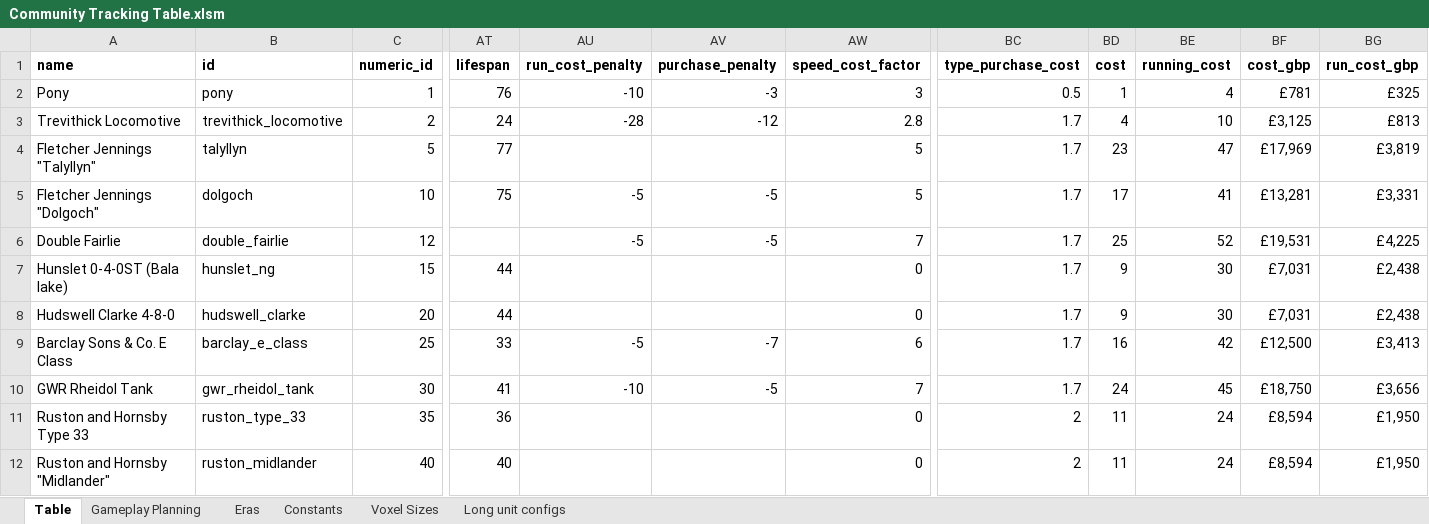
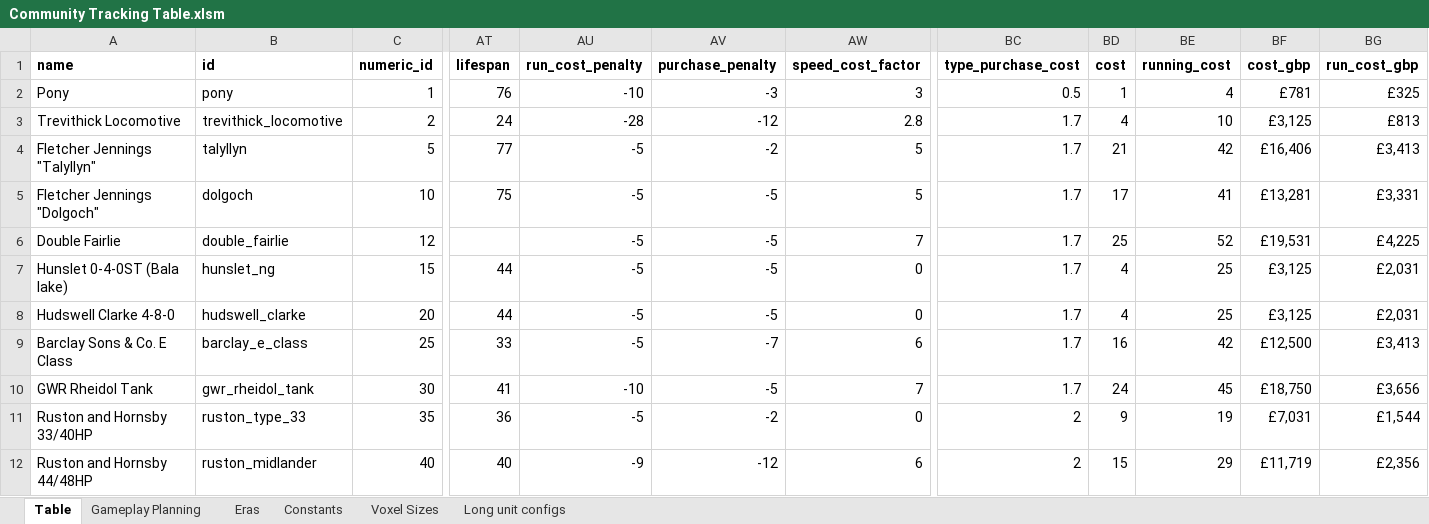
Before and after one commit to mattkimber/timberwolfs_trains, an Excel workbook: Community Tracking Table.xlsm, sheet Table, drawn as a sheet; only a part is shown, gaps mark what is left out; values as stored, in another font and other column widths than the file's, no borders; removed rows and columns are numbered as before the commit, all else as after; rows hold the shown columns only; the diff covers the shown part only; the diff names each change by its address in the sheet, - before the commit and + after, or states it on an @@ line.

```diff
--- a/Community Tracking Table.xlsm (sheet Table)
+++ b/Community Tracking Table.xlsm (sheet Table)
-AU4 (run_cost_penalty): (empty)
+AU4 (run_cost_penalty): -5
-AV4 (purchase_penalty): (empty)
+AV4 (purchase_penalty): -2
-BD4 (cost): 23
+BD4 (cost): 21
-BE4 (running_cost): 47
+BE4 (running_cost): 42
-BF4 (cost_gbp): £17,969
+BF4 (cost_gbp): £16,406
-BG4 (run_cost_gbp): £3,819
+BG4 (run_cost_gbp): £3,413
-AU7:AU8 (run_cost_penalty): (empty)
+AU7:AU8 (run_cost_penalty): -5
-AV7:AV8 (purchase_penalty): (empty)
+AV7:AV8 (purchase_penalty): -5
-BD7:BD8 (cost): 9
+BD7:BD8 (cost): 4
-BE7:BE8 (running_cost): 30
+BE7:BE8 (running_cost): 25
-BF7:BF8 (cost_gbp): £7,031
+BF7:BF8 (cost_gbp): £3,125
-BG7:BG8 (run_cost_gbp): £2,438
+BG7:BG8 (run_cost_gbp): £2,031
-A11 (name): Ruston and Hornsby Type 33
+A11 (name): Ruston and Hornsby 33/40HP
-AU11 (run_cost_penalty): (empty)
+AU11 (run_cost_penalty): -5
-AV11 (purchase_penalty): (empty)
+AV11 (purchase_penalty): -2
-BD11 (cost): 11
+BD11 (cost): 9
-BE11 (running_cost): 24
+BE11 (running_cost): 19
-BF11 (cost_gbp): £8,594
+BF11 (cost_gbp): £7,031
-BG11 (run_cost_gbp): £1,950
+BG11 (run_cost_gbp): £1,544
-row 12: Ruston and Hornsby "Midlander" | ruston_midlander | 40 | 40 |  |  | 0 | 2 | 11 | 24 | £8,594 | £1,950
+row 12: Ruston and Hornsby 44/48HP | ruston_midlander | 40 | 40 | -9 | -12 | 6 | 2 | 15 | 29 | £11,719 | £2,356
```
Also changed, not shown: 21 edited cells elsewhere in this sheet, 5 other files.
